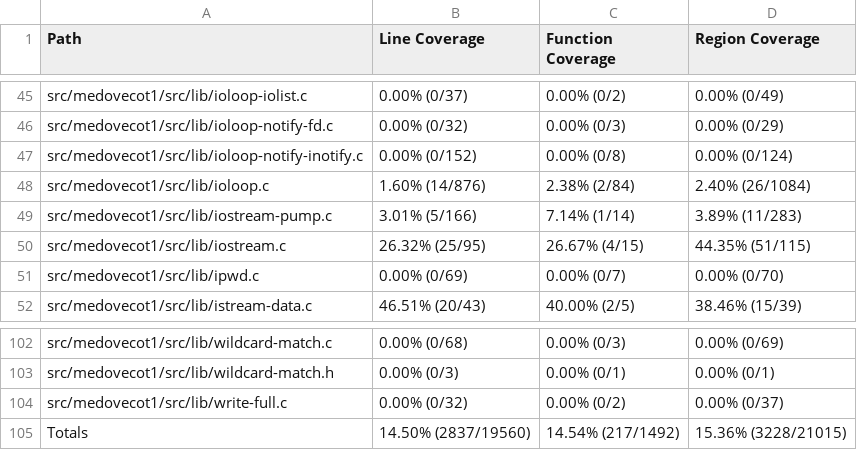
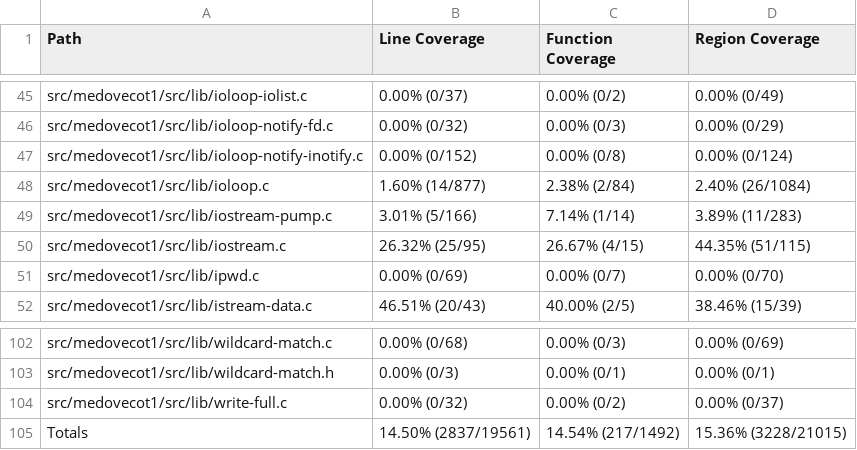
Before and after one commit to workerTmp/liossa_4, a CSV file: myWeb/CsvCov_medovecot1_fuzz_test_imap_envelope1.csv, drawn as a sheet; only a part is shown, gaps mark what is left out.

```diff
--- a/myWeb/CsvCov_medovecot1_fuzz_test_imap_envelope1.csv
+++ b/myWeb/CsvCov_medovecot1_fuzz_test_imap_envelope1.csv
@@ -47,3 +47,3 @@ src/medovecot1/src/lib/ioloop-notify-fd.c,0.00% (0/32),0.00% (0/3),0.00% (0/29)
 src/medovecot1/src/lib/ioloop-notify-inotify.c,0.00% (0/152),0.00% (0/8),0.00% (0/124)
-src/medovecot1/src/lib/ioloop.c,1.60% (14/876),2.38% (2/84),2.40% (26/1084)
+src/medovecot1/src/lib/ioloop.c,1.60% (14/877),2.38% (2/84),2.40% (26/1084)
 src/medovecot1/src/lib/iostream-pump.c,3.01% (5/166),7.14% (1/14),3.89% (11/283)
@@ -104,2 +104,2 @@ src/medovecot1/src/lib/wildcard-match.h,0.00% (0/3),0.00% (0/1),0.00% (0/1)
 src/medovecot1/src/lib/write-full.c,0.00% (0/32),0.00% (0/2),0.00% (0/37)
-Totals,14.50% (2837/19560),14.54% (217/1492),15.36% (3228/21015)
+Totals,14.50% (2837/19561),14.54% (217/1492),15.36% (3228/21015)
```
Also changed, not shown: 1 other file.
